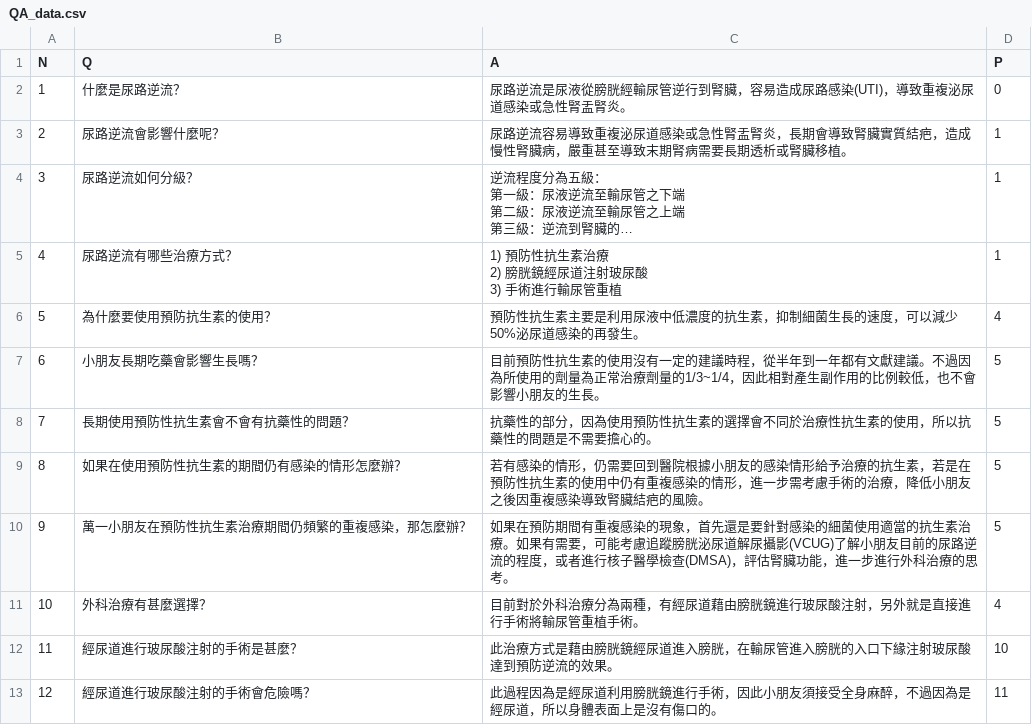
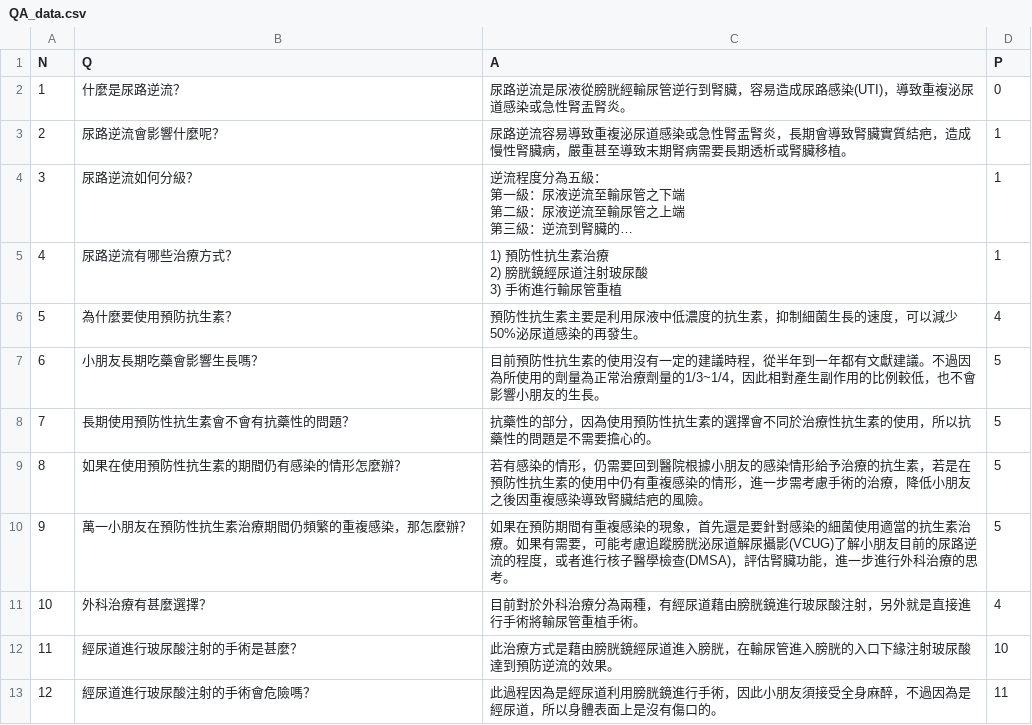
Before and after one commit to tewei/ntuhsdm, a CSV file: QA_data.csv, drawn as a sheet; only a part is shown; long unchanged cells end in ….

```diff
--- a/QA_data.csv
+++ b/QA_data.csv
@@ -12,3 +12,3 @@
 3) 手術進行輸尿管重植",1
-5,為什麼要使用預防抗生素的使用？,預防性抗生素主要是利用尿液中低濃度的抗生素，抑制細菌生長的速度，可以減少50%泌尿道感染的再發生。,4
+5,為什麼要使用預防抗生素？,預防性抗生素主要是利用尿液中低濃度的抗生素，抑制細菌生長的速度，可以減少50%泌尿道感染的再發生。,4
 6,小朋友長期吃藥會影響生長嗎？,目前預防性抗生素的使用沒有一定的建議時程，從半年到一年都有文獻建議。不過因為所使用的劑量為正常治療劑量的1/3~1/4，因此相對產生副作用的比例較低，也不會影響小朋友的生長。,5
```
Also changed, not shown: 1 other file.
